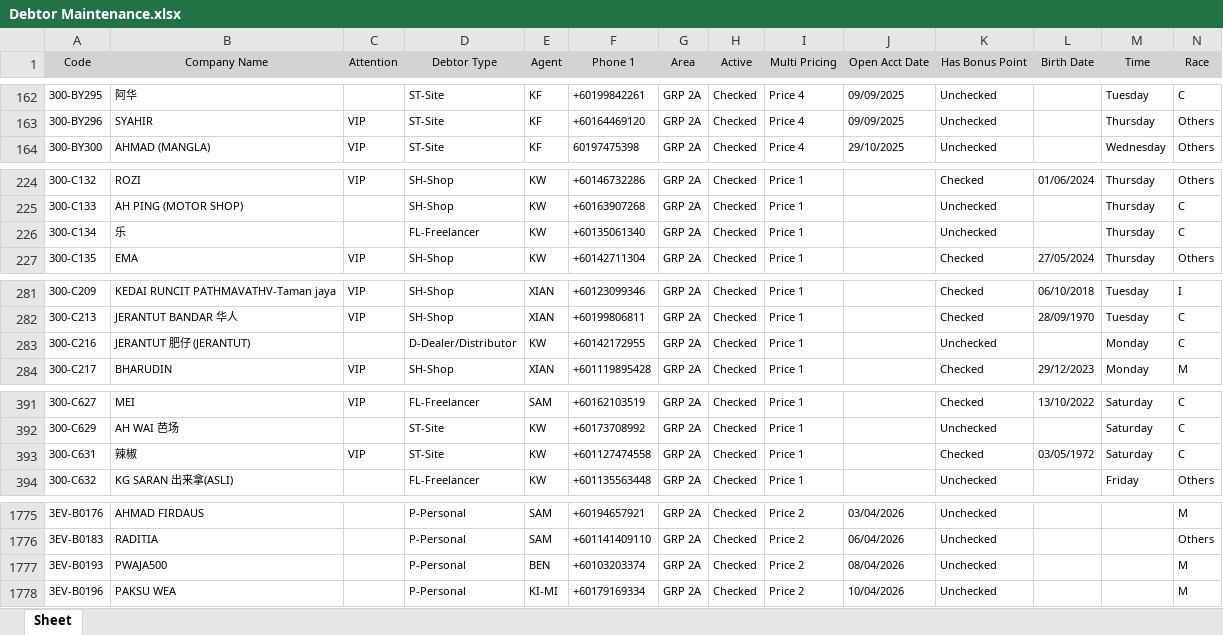
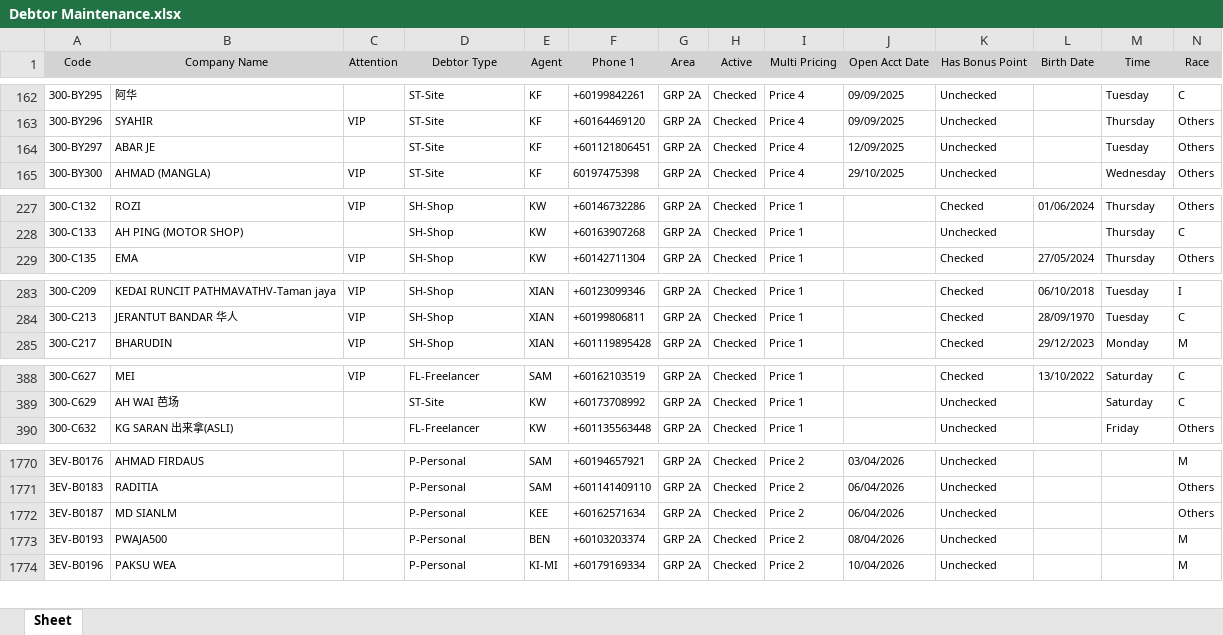
Before and after one commit to izfoo0121-lab/md-dashboard, an Excel workbook: Debtor Maintenance.xlsx, sheet Sheet, drawn as a sheet; only a part is shown, gaps mark what is left out; values as stored, in another font and other column widths than the file's, no borders; removed rows and columns are numbered as before the commit, all else as after; rows hold the shown columns only; the diff covers the shown part only; the diff names each change by its address in the sheet, - before the commit and + after, or states it on an @@ line.

```diff
--- a/Debtor Maintenance.xlsx (sheet Sheet)
+++ b/Debtor Maintenance.xlsx (sheet Sheet)
+row 164: 300-BY297 | ABAR JE |  | ST-Site | KF | +601121806451 | GRP 2A | Checked | Price 4 | 12/09/2025 | Unchecked |  | Tuesday | Others
-row 226: 300-C134 | 乐 |  | FL-Freelancer | KW | +60135061340 | GRP 2A | Checked | Price 1 |  | Unchecked |  | Thursday | C
-row 283: 300-C216 | JERANTUT 肥仔 (JERANTUT) |  | D-Dealer/Distributor | KW | +60142172955 | GRP 2A | Checked | Price 1 |  | Unchecked |  | Monday | C
-row 393: 300-C631 | 辣椒 | VIP | ST-Site | KW | +601127474558 | GRP 2A | Checked | Price 1 |  | Checked | 03/05/1972 | Saturday | C
+row 1772: 3EV-B0187 | MD SIANLM |  | P-Personal | KEE | +60162571634 | GRP 2A | Checked | Price 2 | 06/04/2026 | Unchecked |  |  | Others
```
Also changed, not shown: 8 added rows, 7 removed rows and 23 edited cells elsewhere in this sheet, 2 other files.
